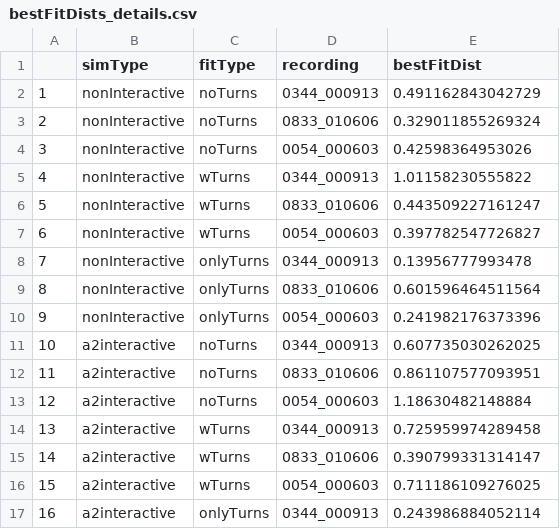
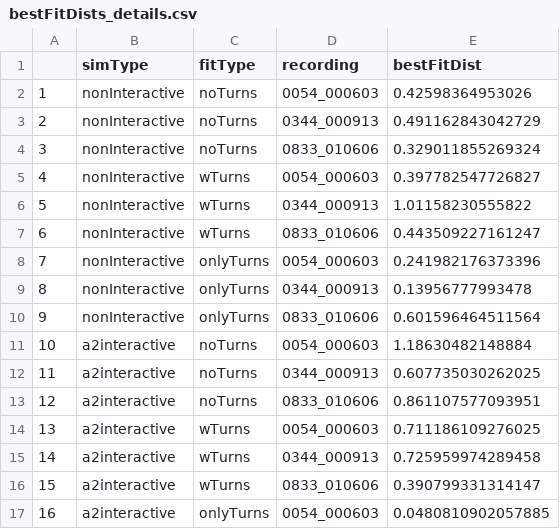
Before and after one commit to AnneSWarlaumont/vocal-response-analysis-simulation, a CSV file: data/bestFitDists_details.csv, drawn as a sheet; only a part is shown; the diff covers the shown part only.

```diff
--- a/data/bestFitDists_details.csv
+++ b/data/bestFitDists_details.csv
@@ -1,17 +1,17 @@
 "","simType","fitType","recording","bestFitDist"
-"1","nonInteractive","noTurns","0344_000913",0.491162843042729
-"2","nonInteractive","noTurns","0833_010606",0.329011855269324
-"3","nonInteractive","noTurns","0054_000603",0.42598364953026
-"4","nonInteractive","wTurns","0344_000913",1.01158230555822
-"5","nonInteractive","wTurns","0833_010606",0.443509227161247
-"6","nonInteractive","wTurns","0054_000603",0.397782547726827
-"7","nonInteractive","onlyTurns","0344_000913",0.13956777993478
-"8","nonInteractive","onlyTurns","0833_010606",0.601596464511564
-"9","nonInteractive","onlyTurns","0054_000603",0.241982176373396
-"10","a2interactive","noTurns","0344_000913",0.607735030262025
-"11","a2interactive","noTurns","0833_010606",0.861107577093951
-"12","a2interactive","noTurns","0054_000603",1.18630482148884
-"13","a2interactive","wTurns","0344_000913",0.725959974289458
-"14","a2interactive","wTurns","0833_010606",0.390799331314147
-"15","a2interactive","wTurns","0054_000603",0.711186109276025
-"16","a2interactive","onlyTurns","0344_000913",0.243986884052114
+"1","nonInteractive","noTurns","0054_000603",0.42598364953026
+"2","nonInteractive","noTurns","0344_000913",0.491162843042729
+"3","nonInteractive","noTurns","0833_010606",0.329011855269324
+"4","nonInteractive","wTurns","0054_000603",0.397782547726827
+"5","nonInteractive","wTurns","0344_000913",1.01158230555822
+"6","nonInteractive","wTurns","0833_010606",0.443509227161247
+"7","nonInteractive","onlyTurns","0054_000603",0.241982176373396
+"8","nonInteractive","onlyTurns","0344_000913",0.13956777993478
+"9","nonInteractive","onlyTurns","0833_010606",0.601596464511564
+"10","a2interactive","noTurns","0054_000603",1.18630482148884
+"11","a2interactive","noTurns","0344_000913",0.607735030262025
+"12","a2interactive","noTurns","0833_010606",0.861107577093951
+"13","a2interactive","wTurns","0054_000603",0.711186109276025
+"14","a2interactive","wTurns","0344_000913",0.725959974289458
+"15","a2interactive","wTurns","0833_010606",0.390799331314147
+"16","a2interactive","onlyTurns","0054_000603",0.0480810902057885
```
Also changed, not shown: 22 edited cells elsewhere in this file, data/response_results.csv, 3 other files.
